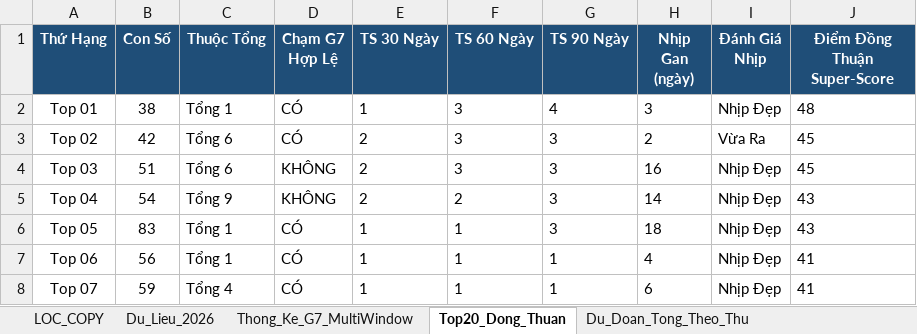
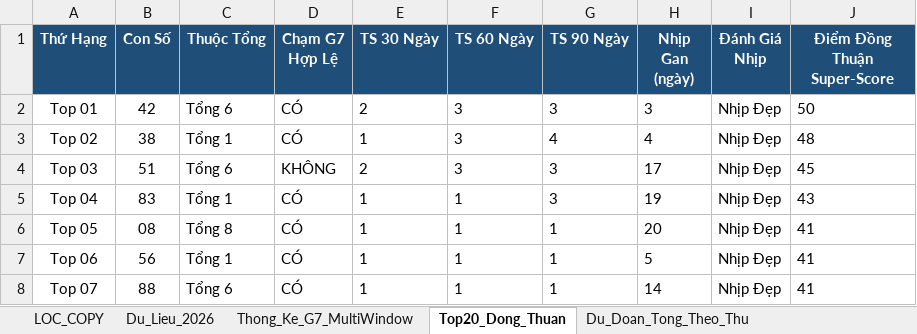
Before and after one commit to happiness2286-dot/67up97, an Excel workbook: Thong_Ke_G7_Va_Top20_XSMB_2026.xlsx, sheet Top20_Dong_Thuan, drawn as a sheet; only a part is shown; values as stored, in another font and other column widths than the file's, no borders; the diff covers the shown part only; the diff names each change by its address in the sheet, - before the commit and + after, or states it on an @@ line.

```diff
--- a/Thong_Ke_G7_Va_Top20_XSMB_2026.xlsx (sheet Top20_Dong_Thuan)
+++ b/Thong_Ke_G7_Va_Top20_XSMB_2026.xlsx (sheet Top20_Dong_Thuan)
-B2 (Con Số): 38
+B2 (Con Số): 42
-C2 (Thuộc Tổng): Tổng 1
+C2 (Thuộc Tổng): Tổng 6
-E2 (TS 30 Ngày): 1
+E2 (TS 30 Ngày): 2
-G2 (TS 90 Ngày): 4
+G2 (TS 90 Ngày): 3
-J2 (Điểm Đồng Thuận Super-Score): 48
+J2 (Điểm Đồng Thuận Super-Score): 50
-B3 (Con Số): 42
+B3 (Con Số): 38
-C3 (Thuộc Tổng): Tổng 6
+C3 (Thuộc Tổng): Tổng 1
-E3 (TS 30 Ngày): 2
+E3 (TS 30 Ngày): 1
-G3 (TS 90 Ngày): 3
+G3 (TS 90 Ngày): 4
-H3 (Nhịp Gan (ngày)): 2
+H3 (Nhịp Gan (ngày)): 4
-I3 (Đánh Giá Nhịp): Vừa Ra
+I3 (Đánh Giá Nhịp): Nhịp Đẹp
-J3 (Điểm Đồng Thuận Super-Score): 45
+J3 (Điểm Đồng Thuận Super-Score): 48
-H4 (Nhịp Gan (ngày)): 16
+H4 (Nhịp Gan (ngày)): 17
-B5 (Con Số): 54
+B5 (Con Số): 83
-C5 (Thuộc Tổng): Tổng 9
+C5 (Thuộc Tổng): Tổng 1
-D5 (Chạm G7 Hợp Lệ): KHÔNG
+D5 (Chạm G7 Hợp Lệ): CÓ
-E5 (TS 30 Ngày): 2
+E5 (TS 30 Ngày): 1
-F5 (TS 60 Ngày): 2
+F5 (TS 60 Ngày): 1
-H5 (Nhịp Gan (ngày)): 14
+H5 (Nhịp Gan (ngày)): 19
-B6 (Con Số): 83
+B6 (Con Số): 08
-C6 (Thuộc Tổng): Tổng 1
+C6 (Thuộc Tổng): Tổng 8
-G6 (TS 90 Ngày): 3
+G6 (TS 90 Ngày): 1
-H6 (Nhịp Gan (ngày)): 18
+H6 (Nhịp Gan (ngày)): 20
-J6 (Điểm Đồng Thuận Super-Score): 43
+J6 (Điểm Đồng Thuận Super-Score): 41
-H7 (Nhịp Gan (ngày)): 4
+H7 (Nhịp Gan (ngày)): 5
-B8 (Con Số): 59
+B8 (Con Số): 88
-C8 (Thuộc Tổng): Tổng 4
+C8 (Thuộc Tổng): Tổng 6
-H8 (Nhịp Gan (ngày)): 6
+H8 (Nhịp Gan (ngày)): 14
```
Also changed, not shown: 76 edited cells elsewhere in this sheet, sheet Lich_Su_Nuoi_Khung_3Ngay, sheet Dan_Ha_So_Nhip_Vang, sheet Thong_Ke_Nang_Cao_G7, sheet Du_Lieu_2026, sheet Thong_Ke_Dau_Duoi, sheet Thong_Ke_G7_MultiWindow, 2 more sheets, 6 other files.
